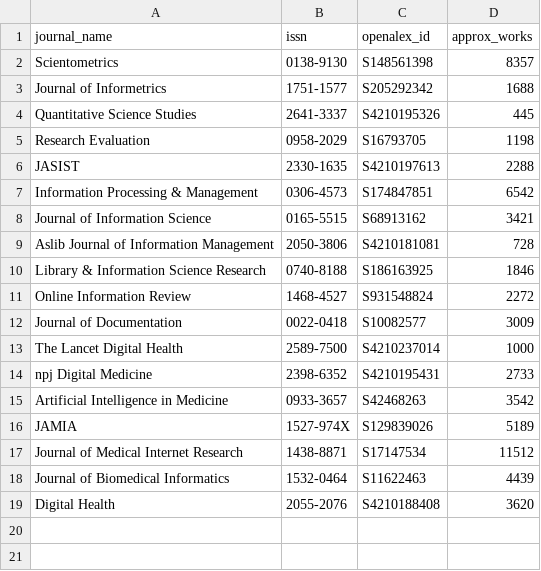
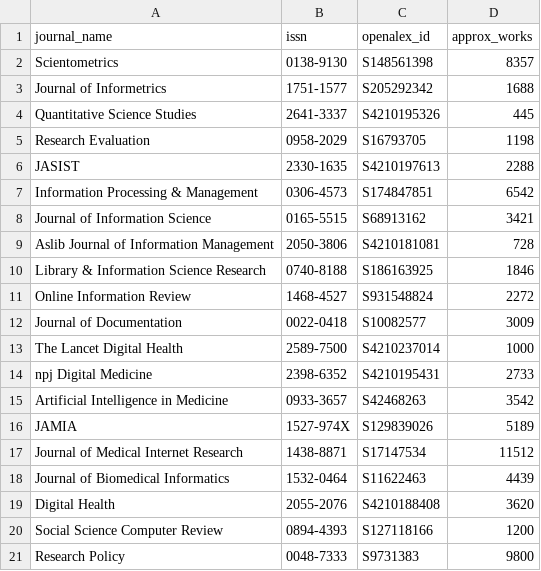
Before and after one commit to mboudour/Comparative-Bibiometric-Study-of-OpenAlex-Dimenions.ai, a CSV file: OpenAlex/journals.csv, drawn as a sheet; the diff names each change by its address in the sheet, - before the commit and + after, or states it on an @@ line.

Commit message:
Add Social Science Computer Review and Research Policy to journal corpus (20 journals total)

```diff
--- a/OpenAlex/journals.csv
+++ b/OpenAlex/journals.csv
+row 20: Social Science Computer Review | 0894-4393 | S127118166 | 1200
+row 21: Research Policy | 0048-7333 | S9731383 | 9800
```
Also changed, not shown: Dimensions/journals.csv.
